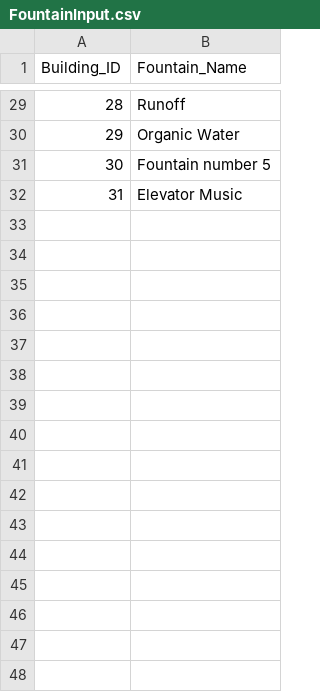
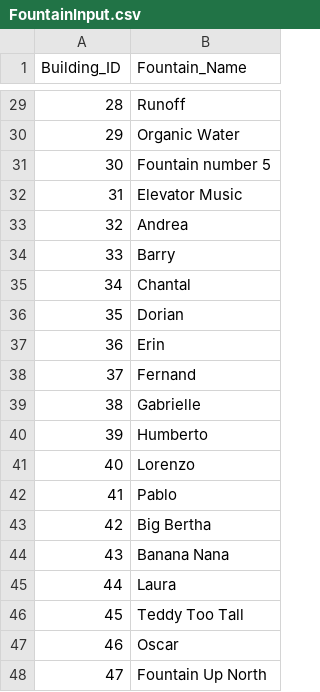
Before and after one commit to BYUCS452F2019/Good-Water, a CSV file: Server/FountainInput.csv, drawn as a sheet; only a part is shown, gaps mark what is left out; the diff names each change by its address in the sheet, - before the commit and + after, or states it on an @@ line.

```diff
--- a/Server/FountainInput.csv
+++ b/Server/FountainInput.csv
+row 33: 32 | Andrea
+row 34: 33 | Barry
+row 35: 34 | Chantal
+row 36: 35 | Dorian
+row 37: 36 | Erin
+row 38: 37 | Fernand
+row 39: 38 | Gabrielle
+row 40: 39 | Humberto
+row 41: 40 | Lorenzo
+row 42: 41 | Pablo
+row 43: 42 | Big Bertha
+row 44: 43 | Banana Nana
+row 45: 44 | Laura
+row 46: 45 | Teddy Too Tall
+row 47: 46 | Oscar
+row 48: 47 | Fountain Up North
```
Also changed, not shown: 4 other files.
